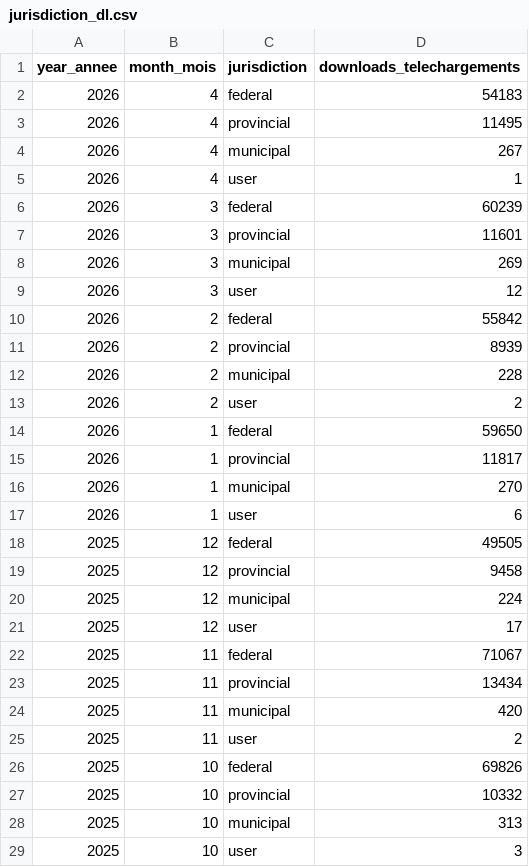
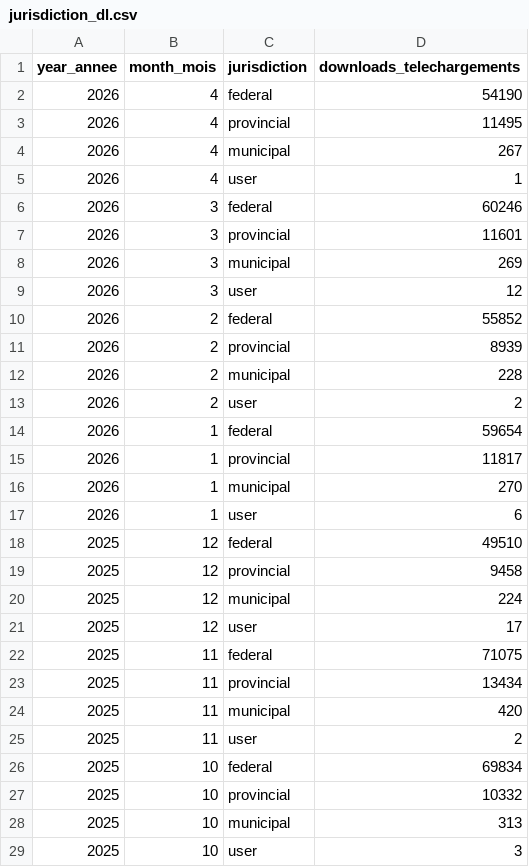
Before and after one commit to open-data/analytics-corporate-reporting, a CSV file: JURISDICTION_ANALYTICS_REPORT/jurisdiction_dl.csv, drawn as a sheet; only a part is shown; the diff covers the shown part only.

```diff
--- a/JURISDICTION_ANALYTICS_REPORT/jurisdiction_dl.csv
+++ b/JURISDICTION_ANALYTICS_REPORT/jurisdiction_dl.csv
@@ -1,3 +1,3 @@
 year_annee,month_mois,jurisdiction,downloads_telechargements
-2026,4,federal,54183
+2026,4,federal,54190
 2026,4,provincial,11495
@@ -5,3 +5,3 @@ year_annee,month_mois,jurisdiction,downloads_telechargements
 2026,4,user,1
-2026,3,federal,60239
+2026,3,federal,60246
 2026,3,provincial,11601
@@ -9,3 +9,3 @@ year_annee,month_mois,jurisdiction,downloads_telechargements
 2026,3,user,12
-2026,2,federal,55842
+2026,2,federal,55852
 2026,2,provincial,8939
@@ -13,3 +13,3 @@ year_annee,month_mois,jurisdiction,downloads_telechargements
 2026,2,user,2
-2026,1,federal,59650
+2026,1,federal,59654
 2026,1,provincial,11817
@@ -17,3 +17,3 @@ year_annee,month_mois,jurisdiction,downloads_telechargements
 2026,1,user,6
-2025,12,federal,49505
+2025,12,federal,49510
 2025,12,provincial,9458
@@ -21,3 +21,3 @@ year_annee,month_mois,jurisdiction,downloads_telechargements
 2025,12,user,17
-2025,11,federal,71067
+2025,11,federal,71075
 2025,11,provincial,13434
@@ -25,3 +25,3 @@ year_annee,month_mois,jurisdiction,downloads_telechargements
 2025,11,user,2
-2025,10,federal,69826
+2025,10,federal,69834
 2025,10,provincial,10332
```
Also changed, not shown: 5 edited cells elsewhere in this file, JURISDICTION_ANALYTICS_REPORT/jurisdiction_mapviews.csv, JURISDICTION_ANALYTICS_REPORT/jurisdiction_visits.csv, 1 other file.
